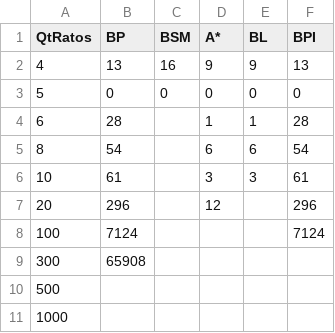
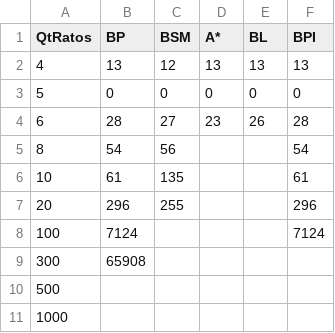
Before and after one commit to cleberjamaral/didaticos, a CSV file: buscaJava/h5028Custo.csv (was buscaJava/h1028Custo.csv), drawn as a sheet.

```diff
--- a/buscaJava/h1028Custo.csv
+++ b/buscaJava/h5028Custo.csv
@@ -1,8 +1,8 @@
 QtRatos,BP,BSM,A*,BL,BPI,
-4, 13, 16, 9, 9, 13,
+4, 13, 12, 13, 13, 13,
 5, 0, 0, 0, 0, 0,
-6, 28, , 1, 1, 28,
-8, 54, , 6, 6, 54,
-10, 61, , 3, 3, 61,
-20, 296, , 12, , 296,
+6, 28, 27, 23, 26, 28,
+8, 54, 56, , , 54,
+10, 61, 135, , , 61,
+20, 296, 255, , , 296,
 100, 7124, , , , 7124,
```
Also changed, not shown: buscaJava/h2028Tempo.csv, buscaJava/h2028Visitados.csv, 42 other files.
